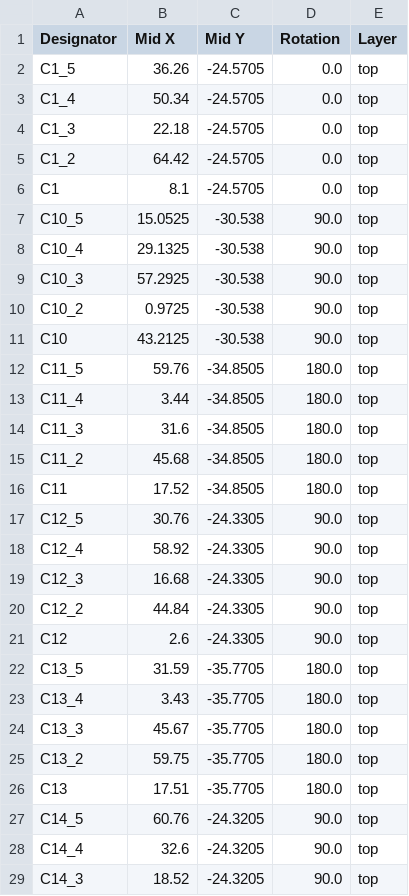
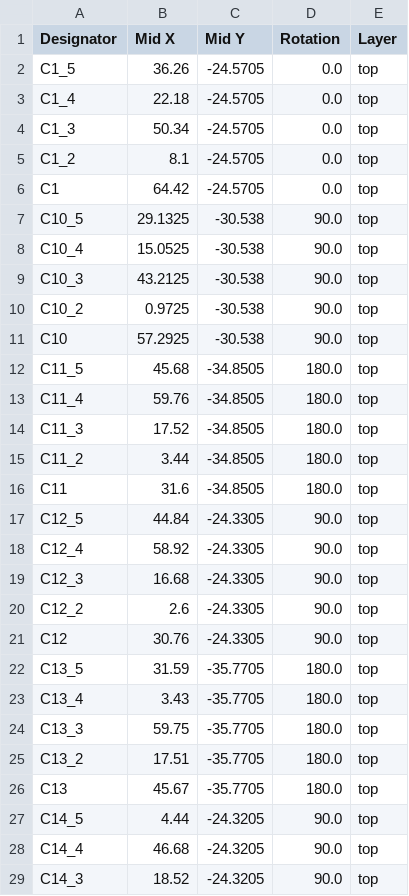
Before and after one commit to Hack-Club-APS/passkey, a CSV file: aps_passkey_hardware/panel/production/positions.csv, drawn as a sheet; only a part is shown; the diff covers the shown part only.

```diff
--- a/aps_passkey_hardware/panel/production/positions.csv
+++ b/aps_passkey_hardware/panel/production/positions.csv
@@ -2,28 +2,28 @@
 C1_5,36.26,-24.5705,0.0,top
-C1_4,50.34,-24.5705,0.0,top
-C1_3,22.18,-24.5705,0.0,top
-C1_2,64.42,-24.5705,0.0,top
-C1,8.1,-24.5705,0.0,top
-C10_5,15.0525,-30.538,90.0,top
-C10_4,29.1325,-30.538,90.0,top
-C10_3,57.2925,-30.538,90.0,top
+C1_4,22.18,-24.5705,0.0,top
+C1_3,50.34,-24.5705,0.0,top
+C1_2,8.1,-24.5705,0.0,top
+C1,64.42,-24.5705,0.0,top
+C10_5,29.1325,-30.538,90.0,top
+C10_4,15.0525,-30.538,90.0,top
+C10_3,43.2125,-30.538,90.0,top
 C10_2,0.9725,-30.538,90.0,top
-C10,43.2125,-30.538,90.0,top
-C11_5,59.76,-34.8505,180.0,top
-C11_4,3.44,-34.8505,180.0,top
-C11_3,31.6,-34.8505,180.0,top
-C11_2,45.68,-34.8505,180.0,top
-C11,17.52,-34.8505,180.0,top
-C12_5,30.76,-24.3305,90.0,top
+C10,57.2925,-30.538,90.0,top
+C11_5,45.68,-34.8505,180.0,top
+C11_4,59.76,-34.8505,180.0,top
+C11_3,17.52,-34.8505,180.0,top
+C11_2,3.44,-34.8505,180.0,top
+C11,31.6,-34.8505,180.0,top
+C12_5,44.84,-24.3305,90.0,top
 C12_4,58.92,-24.3305,90.0,top
 C12_3,16.68,-24.3305,90.0,top
-C12_2,44.84,-24.3305,90.0,top
-C12,2.6,-24.3305,90.0,top
+C12_2,2.6,-24.3305,90.0,top
+C12,30.76,-24.3305,90.0,top
 C13_5,31.59,-35.7705,180.0,top
 C13_4,3.43,-35.7705,180.0,top
-C13_3,45.67,-35.7705,180.0,top
-C13_2,59.75,-35.7705,180.0,top
-C13,17.51,-35.7705,180.0,top
-C14_5,60.76,-24.3205,90.0,top
-C14_4,32.6,-24.3205,90.0,top
+C13_3,59.75,-35.7705,180.0,top
+C13_2,17.51,-35.7705,180.0,top
+C13,45.67,-35.7705,180.0,top
+C14_5,4.44,-24.3205,90.0,top
+C14_4,46.68,-24.3205,90.0,top
 C14_3,18.52,-24.3205,90.0,top
```
Also changed, not shown: 134 edited cells elsewhere in this file, 20 other files.
